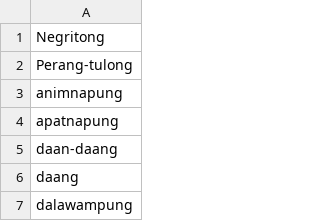
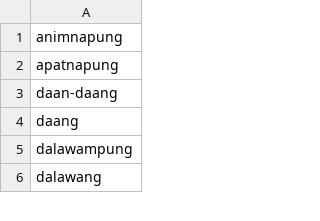
Before and after one commit to BJCul/Pantasa, a CSV file: data/processed/JJN_CCP_words.csv, drawn as a sheet; only a part is shown; the shorter side is filled out with more unchanged rows; the diff names each change by its address in the sheet, - before the commit and + after, or states it on an @@ line.

```diff
--- a/data/processed/JJN_CCP_words.csv
+++ b/data/processed/JJN_CCP_words.csv
-row 1: Negritong
-row 2: Perang-tulong
```
Also changed, not shown: data/processed/CCB_words.csv, data/processed/JJD_words.csv, 10 other files.
